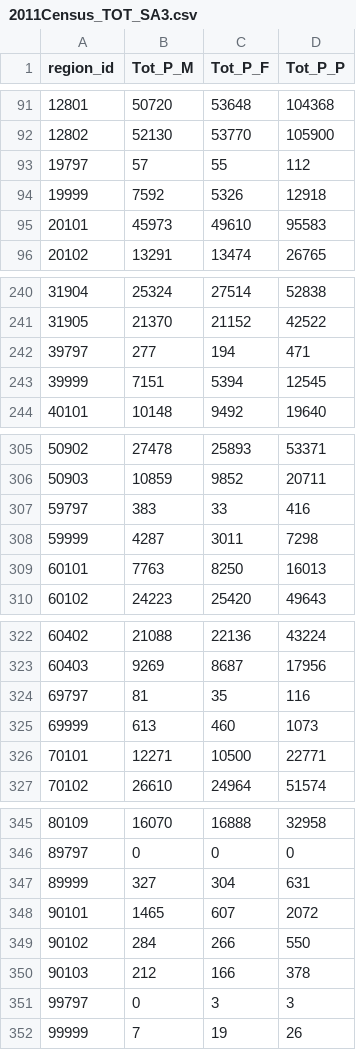
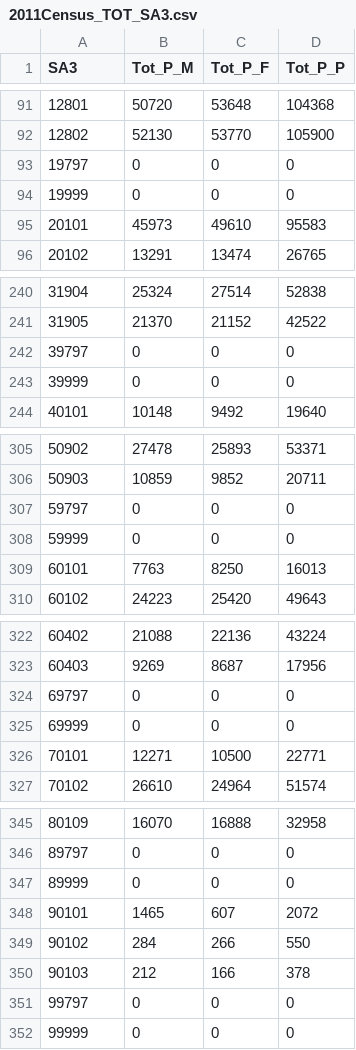
Before and after one commit to maxious/terriajs, a CSV file: public/data/2011Census_TOT_SA3.csv, drawn as a sheet; only a part is shown, gaps mark what is left out; the diff covers the shown part only.

```diff
--- a/public/data/2011Census_TOT_SA3.csv
+++ b/public/data/2011Census_TOT_SA3.csv
@@ -1 +1 @@
-region_id,Tot_P_M,Tot_P_F,Tot_P_P
+SA3,Tot_P_M,Tot_P_F,Tot_P_P
@@ -92,4 +92,4 @@ region_id,Tot_P_M,Tot_P_F,Tot_P_P
 12802,52130,53770,105900
-19797,57,55,112
-19999,7592,5326,12918
+19797,0,0,0
+19999,0,0,0
 20101,45973,49610,95583
@@ -241,4 +241,4 @@ region_id,Tot_P_M,Tot_P_F,Tot_P_P
 31905,21370,21152,42522
-39797,277,194,471
-39999,7151,5394,12545
+39797,0,0,0
+39999,0,0,0
 40101,10148,9492,19640
@@ -306,4 +306,4 @@ region_id,Tot_P_M,Tot_P_F,Tot_P_P
 50903,10859,9852,20711
-59797,383,33,416
-59999,4287,3011,7298
+59797,0,0,0
+59999,0,0,0
 60101,7763,8250,16013
@@ -323,4 +323,4 @@ region_id,Tot_P_M,Tot_P_F,Tot_P_P
 60403,9269,8687,17956
-69797,81,35,116
-69999,613,460,1073
+69797,0,0,0
+69999,0,0,0
 70101,12271,10500,22771
@@ -346,3 +346,3 @@ region_id,Tot_P_M,Tot_P_F,Tot_P_P
 89797,0,0,0
-89999,327,304,631
+89999,0,0,0
 90101,1465,607,2072
@@ -350,3 +350,3 @@ region_id,Tot_P_M,Tot_P_F,Tot_P_P
 90103,212,166,378
-99797,0,3,3
-99999,7,19,26
+99797,0,0,0
+99999,0,0,0
```
Also changed, not shown: 16 edited cells elsewhere in this file, 4 other files.
